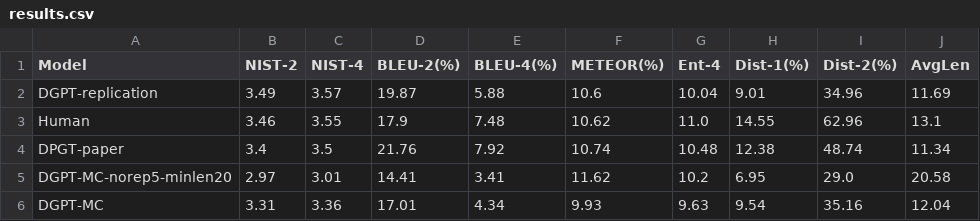
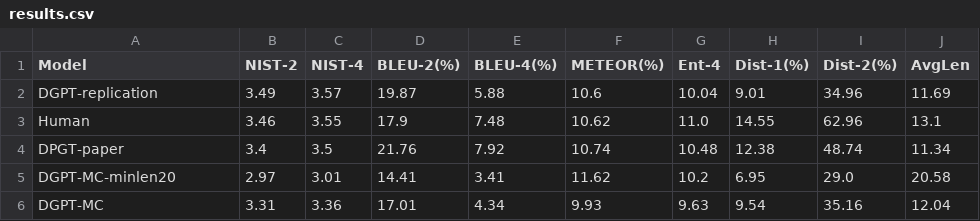
Before and after one commit to shaneweisz/auto-counterspeech, a CSV file: general_conv_reddit/experiments/Main/results.csv, drawn as a sheet.

```diff
--- a/general_conv_reddit/experiments/Main/results.csv
+++ b/general_conv_reddit/experiments/Main/results.csv
@@ -4,3 +4,3 @@ Human,3.46,3.55,17.9,7.48,10.62,11.0,14.55,62.96,13.1
 DPGT-paper,3.4,3.5,21.76,7.92,10.74,10.48,12.38,48.74,11.34
-DGPT-MC-norep5-minlen20,2.97,3.01,14.41,3.41,11.62,10.2,6.95,29.0,20.58
+DGPT-MC-minlen20,2.97,3.01,14.41,3.41,11.62,10.2,6.95,29.0,20.58
 DGPT-MC,3.31,3.36,17.01,4.34,9.93,9.63,9.54,35.16,12.04
```
Also changed, not shown: 5 other files.
